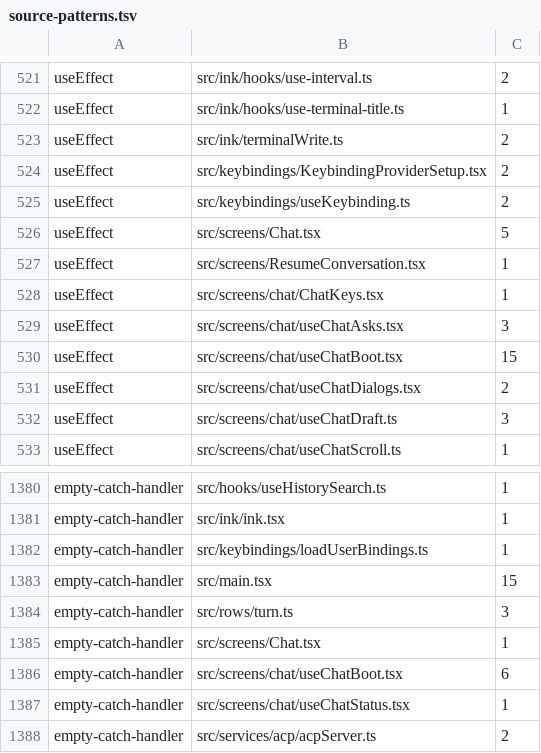
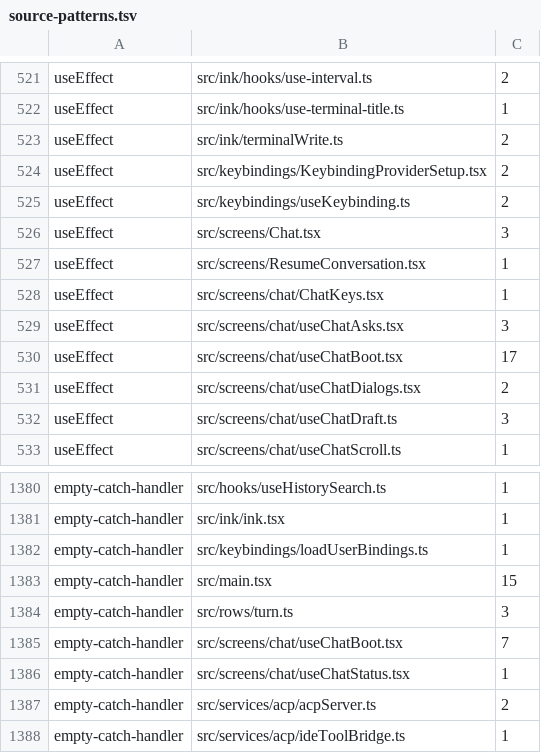
Before and after one commit to Whq02/MercuryCLI, a TSV file: scripts/gate/source-patterns.tsv, drawn as a sheet; only a part is shown, gaps mark what is left out; the shorter side is filled out with more unchanged rows.

```diff
--- a/scripts/gate/source-patterns.tsv
+++ b/scripts/gate/source-patterns.tsv
@@ -525,3 +525,3 @@ useEffect	src/keybindings/KeybindingProviderSetup.tsx	2
 useEffect	src/keybindings/useKeybinding.ts	2
-useEffect	src/screens/Chat.tsx	5
+useEffect	src/screens/Chat.tsx	3
 useEffect	src/screens/ResumeConversation.tsx	1
@@ -529,3 +529,3 @@ useEffect	src/screens/chat/ChatKeys.tsx	1
 useEffect	src/screens/chat/useChatAsks.tsx	3
-useEffect	src/screens/chat/useChatBoot.tsx	15
+useEffect	src/screens/chat/useChatBoot.tsx	17
 useEffect	src/screens/chat/useChatDialogs.tsx	2
@@ -1384,4 +1384,3 @@ empty-catch-handler	src/main.tsx	15
 empty-catch-handler	src/rows/turn.ts	3
-empty-catch-handler	src/screens/Chat.tsx	1
-empty-catch-handler	src/screens/chat/useChatBoot.tsx	6
+empty-catch-handler	src/screens/chat/useChatBoot.tsx	7
 empty-catch-handler	src/screens/chat/useChatStatus.tsx	1
```
Also changed, not shown: scripts/gate/unit-size.tsv, 3 other files.
